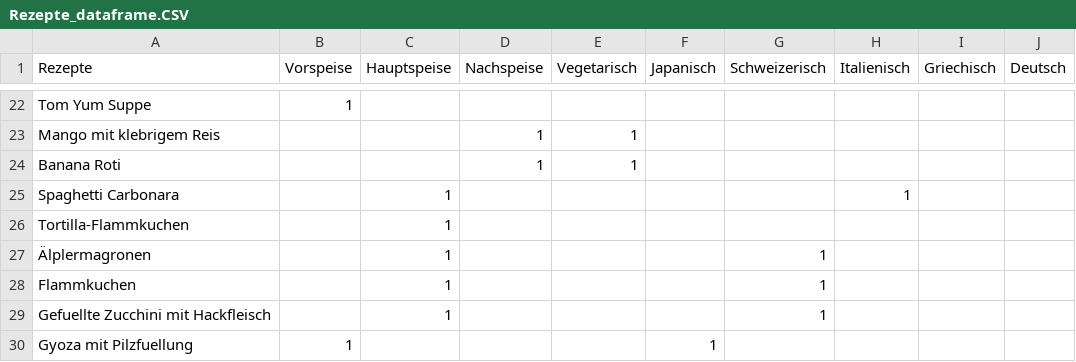
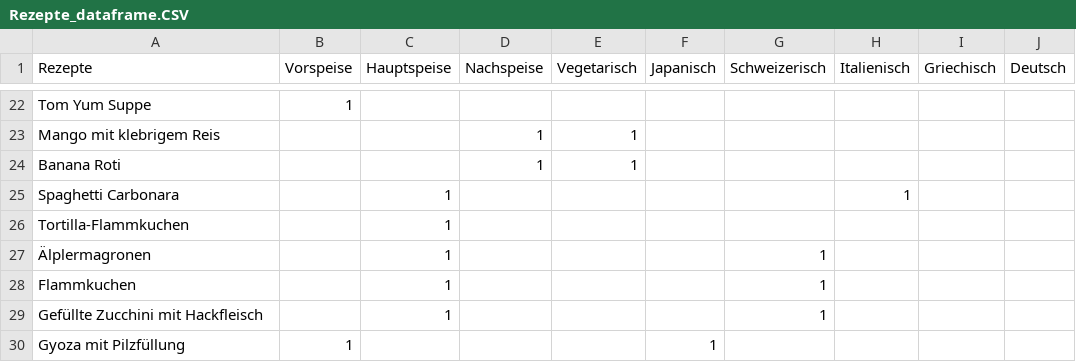
Before and after one commit to schmim82/FlavorSavor, a CSV file: Rezepte_dataframe.CSV, drawn as a sheet; only a part is shown, gaps mark what is left out; the diff names each change by its address in the sheet, - before the commit and + after, or states it on an @@ line.

Commit message:
Update Rezepte_dataframe.CSV

```diff
--- a/Rezepte_dataframe.CSV
+++ b/Rezepte_dataframe.CSV
-A29 (Rezepte): Gefuellte Zucchini mit Hackfleisch
+A29 (Rezepte): Gefüllte Zucchini mit Hackfleisch
-A30 (Rezepte): Gyoza mit Pilzfuellung
+A30 (Rezepte): Gyoza mit Pilzfüllung
```
